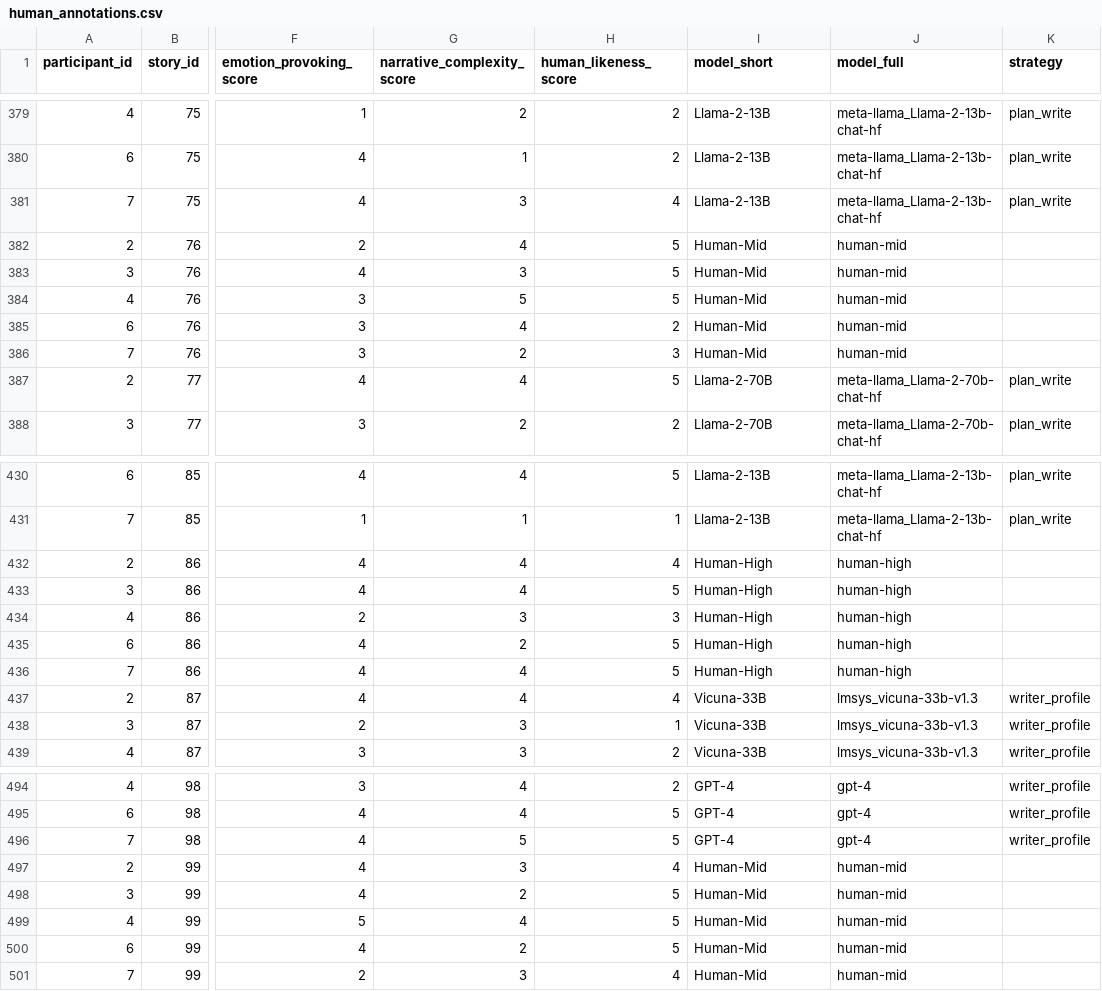
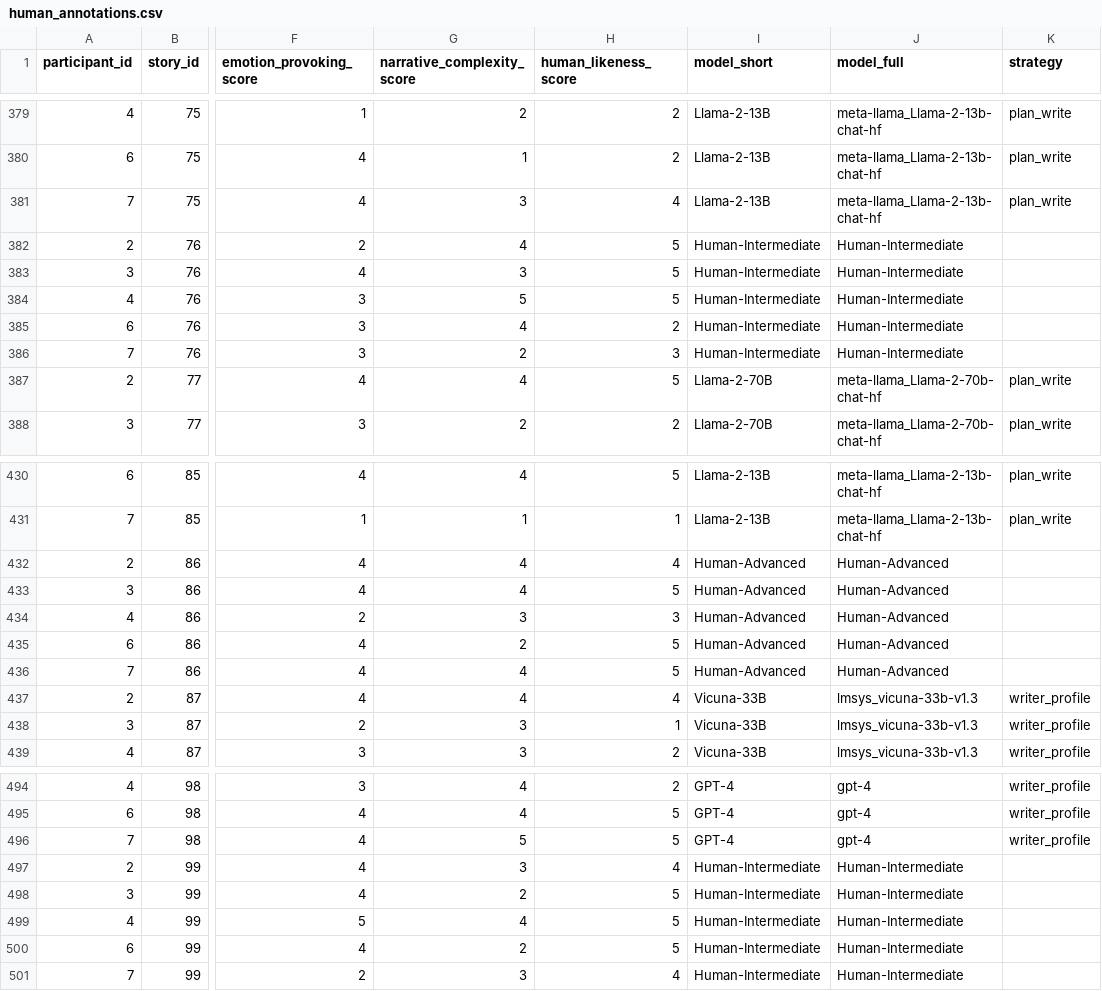
Before and after one commit to fabriceyhc/llm-psych-depth, a CSV file: human_study/data/processed/human_annotations.csv, drawn as a sheet; only a part is shown, gaps mark what is left out; the diff covers the shown part only; the diff names each change by its address in the sheet, - before the commit and + after, or states it on an @@ line.

Commit message:
changing names of human quality levels in the dataset to be more respectful

```diff
--- a/human_study/data/processed/human_annotations.csv
+++ b/human_study/data/processed/human_annotations.csv
-I382:I386 (model_short): Human-Mid
+I382:I386 (model_short): Human-Intermediate
-J382:J386 (model_full): human-mid
+J382:J386 (model_full): Human-Intermediate
-I432:I436 (model_short): Human-High
+I432:I436 (model_short): Human-Advanced
-J432:J436 (model_full): human-high
+J432:J436 (model_full): Human-Advanced
-I497:I501 (model_short): Human-Mid
+I497:I501 (model_short): Human-Intermediate
-J497:J501 (model_full): human-mid
+J497:J501 (model_full): Human-Intermediate
```
Also changed, not shown: 70 edited cells elsewhere in this file, human_study/data/processed/human_annotations_and_comments.csv, human_study/data/processed/human_likeness_annotations.csv, 8 other files.
